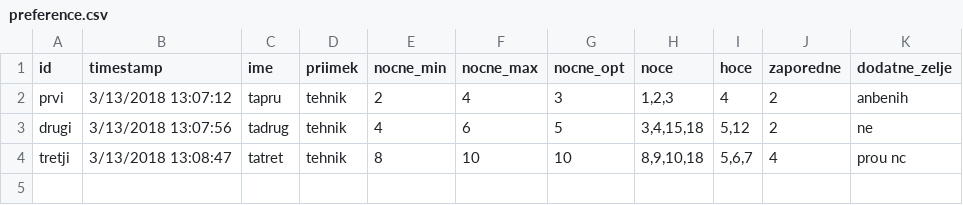
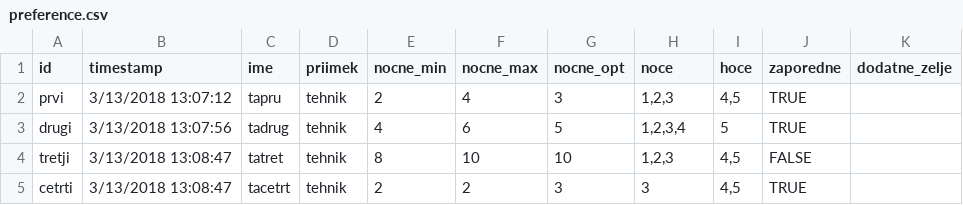
Before and after one commit to matonsjojc/urnik, a CSV file: urnik_project_wf/preference.csv, drawn as a sheet.

```diff
--- a/urnik_project_wf/preference.csv
+++ b/urnik_project_wf/preference.csv
@@ -1,4 +1,5 @@
 id,timestamp,ime,priimek,nocne_min,nocne_max,nocne_opt,noce,hoce,zaporedne,dodatne_zelje
-prvi,3/13/2018 13:07:12,tapru,tehnik,2,4,3,"1,2,3",4,2,anbenih
-drugi,3/13/2018 13:07:56,tadrug,tehnik,4,6,5,"3,4,15,18","5,12",2,ne
-tretji,3/13/2018 13:08:47,tatret,tehnik,8,10,10,"8,9,10,18","5,6,7",4,prou nc
+prvi,3/13/2018 13:07:12,tapru,tehnik,2,4,3,"1,2,3","4,5",TRUE,
+drugi,3/13/2018 13:07:56,tadrug,tehnik,4,6,5,"1,2,3,4",5,TRUE,
+tretji,3/13/2018 13:08:47,tatret,tehnik,8,10,10,"1,2,3","4,5",FALSE,
+cetrti,3/13/2018 13:08:47,tacetrt,tehnik,2,2,3,3,"4,5",TRUE,
```
Also changed, not shown: 2 other files.
